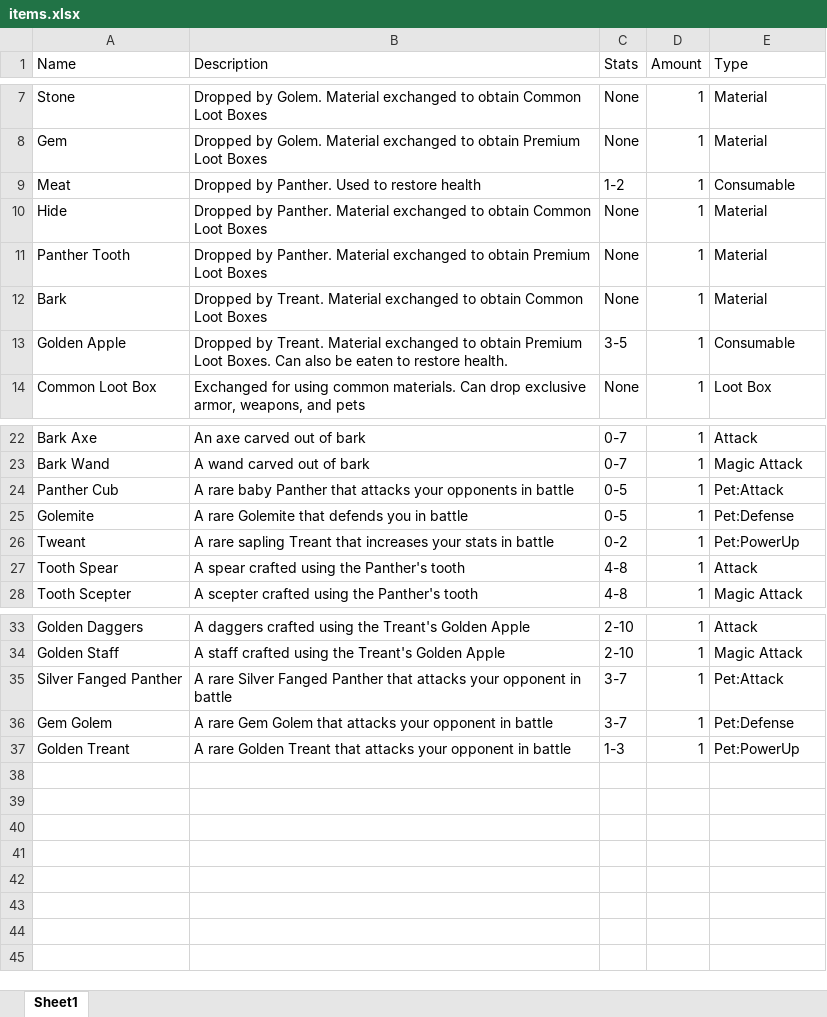
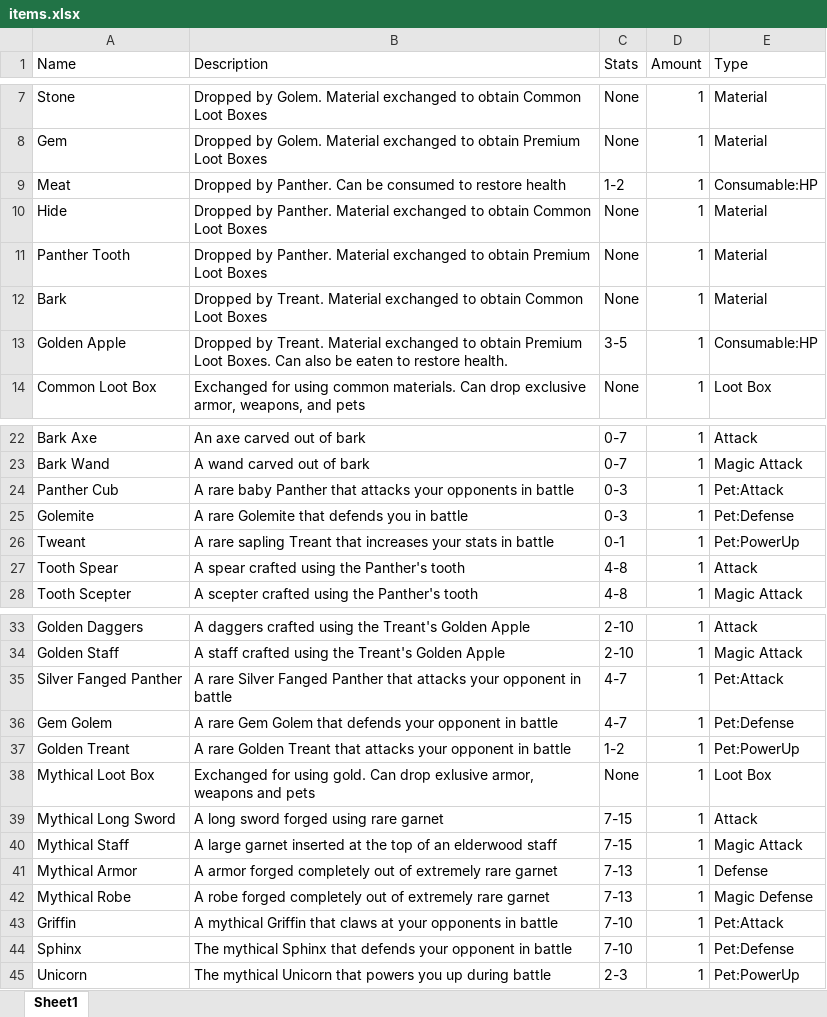
Before and after one commit to BabyDinos/RPG, an Excel workbook: items.xlsx, sheet Sheet1, drawn as a sheet; only a part is shown, gaps mark what is left out; values as stored, in another font and other column widths than the file's, no borders; the diff names each change by its address in the sheet, - before the commit and + after, or states it on an @@ line.

Commit message:
Mythical Loot Box

```diff
--- a/items.xlsx (sheet Sheet1)
+++ b/items.xlsx (sheet Sheet1)
-B9 (Description): …by Panther. Used to restore…
+B9 (Description): …by Panther. Can be consumed to restore…
-E9 (Type): Consumable
+E9 (Type): Consumable:HP
-E13 (Type): Consumable
+E13 (Type): Consumable:HP
-C24:C25 (Stats): 0-5
+C24:C25 (Stats): 0-3
-C26 (Stats): 0-2
+C26 (Stats): 0-1
-C35:C36 (Stats): 3-7
+C35:C36 (Stats): 4-7
-B36 (Description): …Golem that attacks your opponent…
+B36 (Description): …Golem that defends your opponent…
-C37 (Stats): 1-3
+C37 (Stats): 1-2
+row 38: Mythical Loot Box | Exchanged for using gold. Can drop exlusive armor, weapons and pets | None | 1 | Loot Box
+row 39: Mythical Long Sword | A long sword forged using rare garnet | 7-15 | 1 | Attack
+row 40: Mythical Staff | A large garnet inserted at the top of an elderwood staff | 7-15 | 1 | Magic Attack
+row 41: Mythical Armor | A armor forged completely out of extremely rare garnet | 7-13 | 1 | Defense
+row 42: Mythical Robe | A robe forged completely out of extremely rare garnet | 7-13 | 1 | Magic Defense
+row 43: Griffin | A mythical Griffin that claws at your opponents in battle | 7-10 | 1 | Pet:Attack
+row 44: Sphinx | The mythical Sphinx that defends your opponent in battle | 7-10 | 1 | Pet:Defense
+row 45: Unicorn | The mythical Unicorn that powers you up during battle | 2-3 | 1 | Pet:PowerUp
```
Also changed, not shown: 9 other files.
